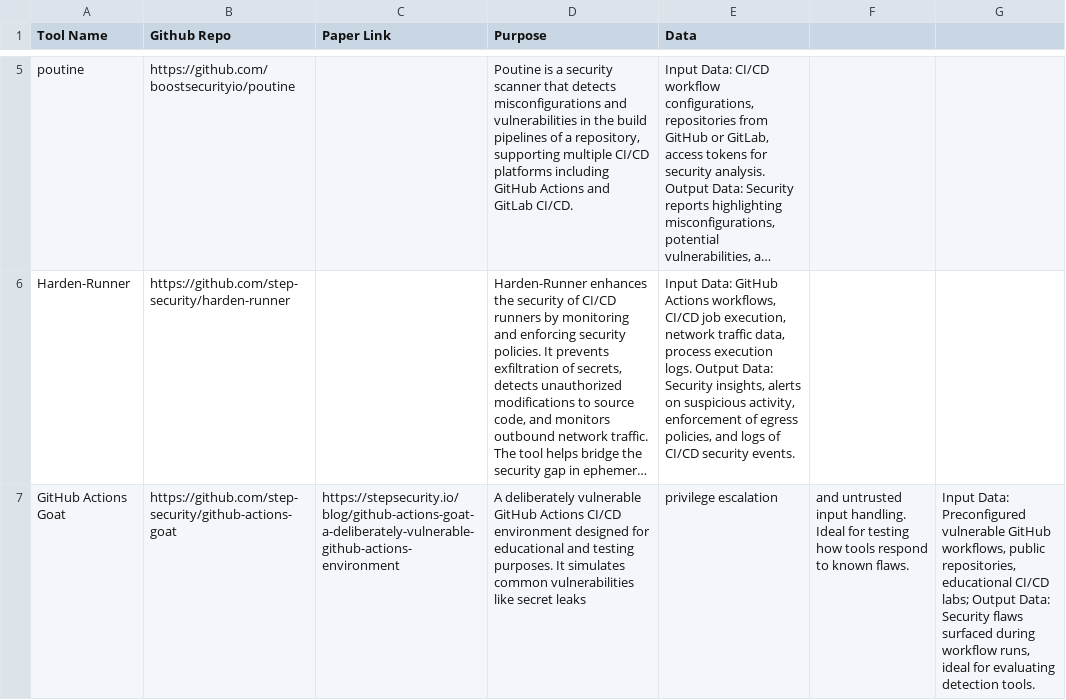
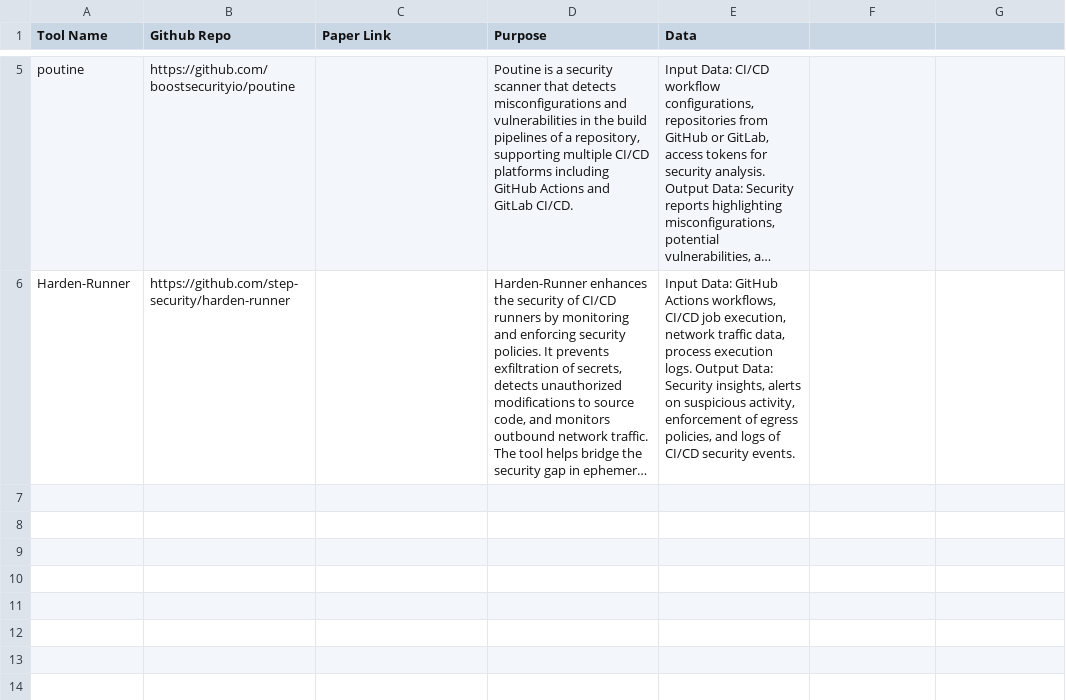
Before and after one commit to sparkrew/github-actions-security, a CSV file: tools.csv, drawn as a sheet; only a part is shown, gaps mark what is left out; long unchanged cells end in …; the diff names each change by its address in the sheet, - before the commit and + after, or states it on an @@ line.

Commit message:
Update tools.csv

```diff
--- a/tools.csv
+++ b/tools.csv
-row 7: GitHub Actions Goat | https://github.com/step-security/github-actions-goat | https://stepsecurity.io/blog/github-actions-goat-a-deliberately-vulnerable-github-actions-environment | A deliberately vulnerable GitHub Actions CI/CD environment designed for educational and testing purposes. It simulates common vulnerabilities like secret leaks | privilege escalation | and untrusted input handling. Ideal for testing how tools respond to known flaws. | Input Data: Preconfigured vulnerable GitHub workflows, public repositories, educational CI/CD labs; Output Data: Security flaws surfaced during workflow runs, ideal for evaluating detection tools.
```
